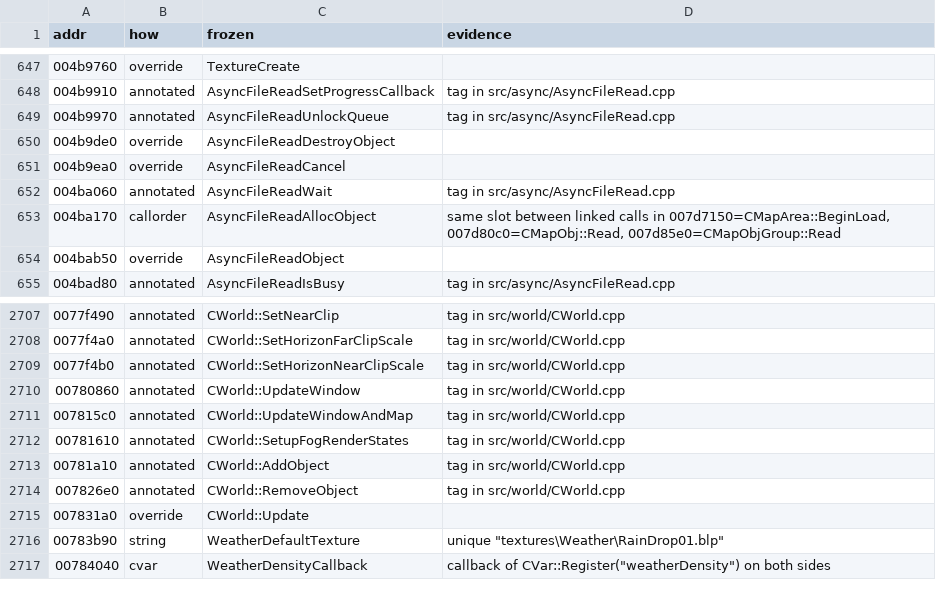
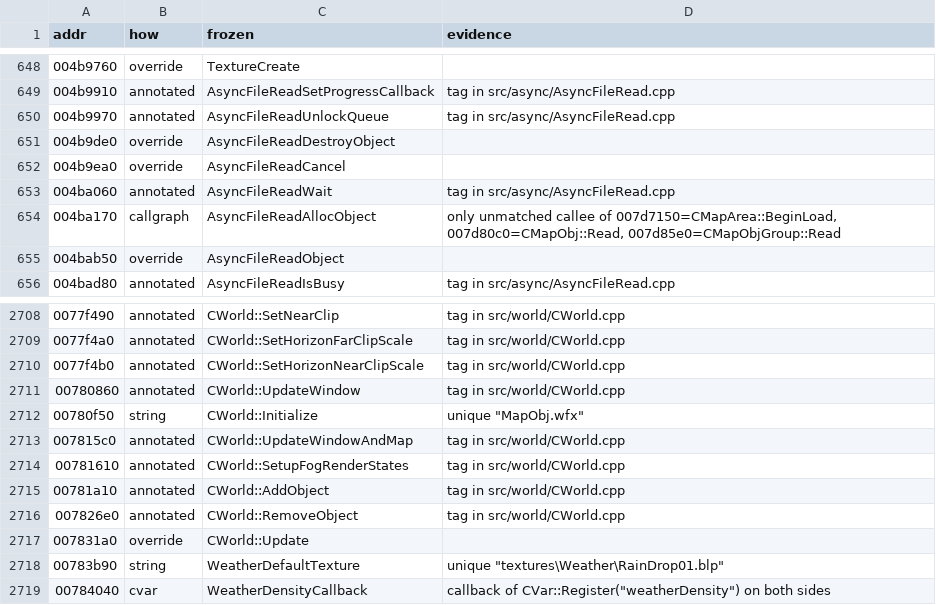
Before and after one commit to zeruth/FrozenClient, a TSV file: tools/recomp/data/matches.tsv, drawn as a sheet; only a part is shown, gaps mark what is left out; the diff covers the shown part only.

```diff
--- a/tools/recomp/data/matches.tsv
+++ b/tools/recomp/data/matches.tsv
@@ -652,3 +653,3 @@ addr	how	frozen	evidence
 004ba060	annotated	AsyncFileReadWait	tag in src/async/AsyncFileRead.cpp
-004ba170	callorder	AsyncFileReadAllocObject	same slot between linked calls in 007d7150=CMapArea::BeginLoad, 007d80c0=CMapObj::Read, 007d85e0=CMapObjGroup::Read
+004ba170	callgraph	AsyncFileReadAllocObject	only unmatched callee of 007d7150=CMapArea::BeginLoad, 007d80c0=CMapObj::Read, 007d85e0=CMapObjGroup::Read
 004bab50	override	AsyncFileReadObject	
@@ -2710,2 +2711,3 @@ addr	how	frozen	evidence
 00780860	annotated	CWorld::UpdateWindow	tag in src/world/CWorld.cpp
+00780f50	string	CWorld::Initialize	unique "MapObj.wfx"
 007815c0	annotated	CWorld::UpdateWindowAndMap	tag in src/world/CWorld.cpp
```
Also changed, not shown: 13 added rows and 2 edited cells elsewhere in this file, 9 other files.
